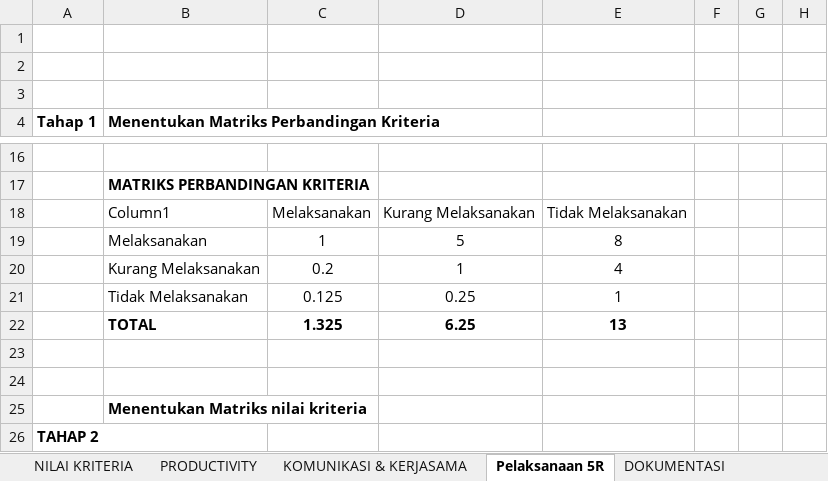
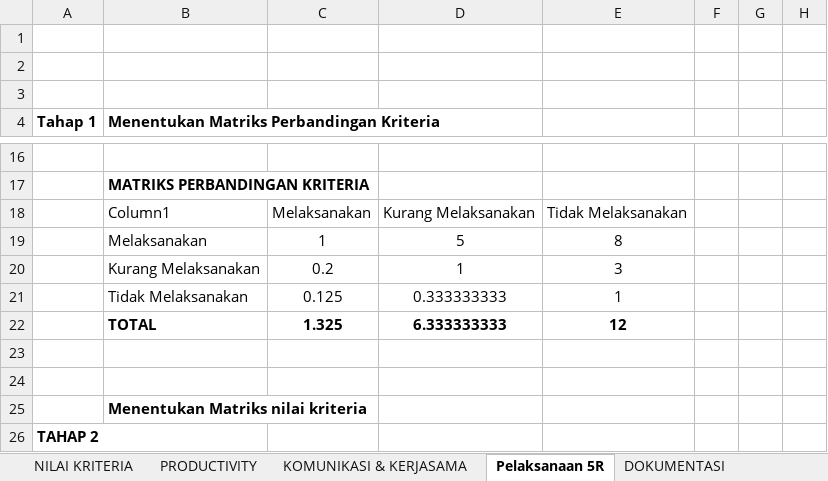
Before and after one commit to dindaayunafisyah/spk_ahp, an Excel workbook: data exel/PERHITUNGAN AHP OPERATOR.xlsx, sheet Pelaksanaan 5R, drawn as a sheet; only a part is shown, gaps mark what is left out; values as stored, in another font and other column widths than the file's, no borders; charts and pictures and table styles not drawn; the diff covers the shown part only; the diff names each change by its address in the sheet, - before the commit and + after, or states it on an @@ line.

```diff
--- a/data exel/PERHITUNGAN AHP OPERATOR.xlsx (sheet Pelaksanaan 5R)
+++ b/data exel/PERHITUNGAN AHP OPERATOR.xlsx (sheet Pelaksanaan 5R)
-E20: 4
+E20: 3
-D21: 0.25
+D21: 0.333333333
-D22: 6.25
+D22: 6.333333333
-E22: 13
+E22: 12
```
Also changed, not shown: 21 added rows, 3 removed rows and 4 edited cells elsewhere in this sheet, sheet PEMAHAMAN TOOLS, sheet Pemahaman & Pelaksanaan K3, sheet KEHADIRAN, sheet KEDISIPILINAN, sheet KOMUNIKASI & KERJASAMA, sheet DOKUMENTASI, 4 more sheets, charts or pictures, 3 other files.
